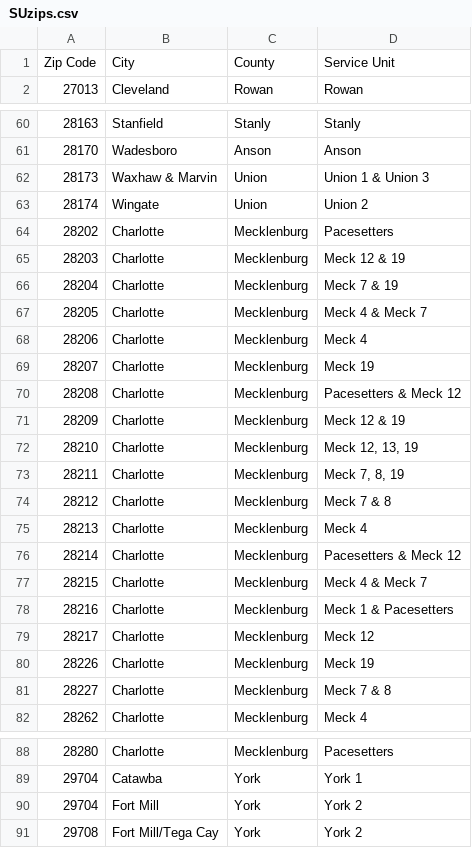
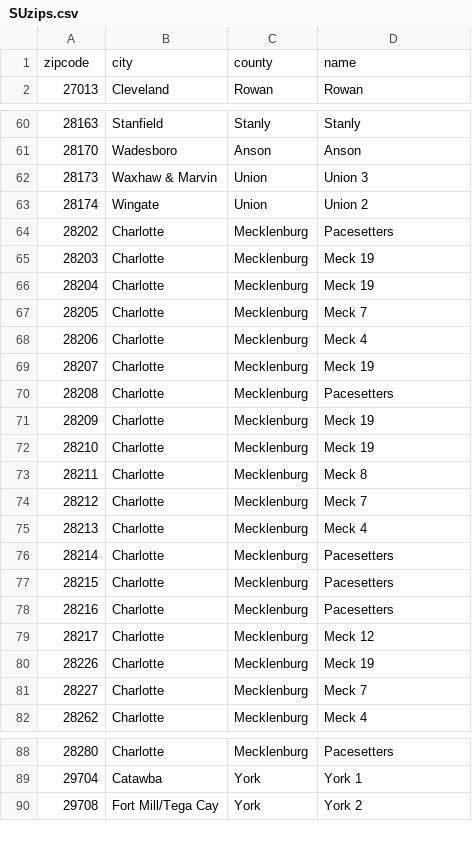
Before and after one commit to sbooysen/C-is-for-Cookie, a CSV file: Database/SUzips.csv, drawn as a sheet; only a part is shown, gaps mark what is left out; the diff covers the shown part only.

Commit message:
database updates

```diff
--- a/Database/SUzips.csv
+++ b/Database/SUzips.csv
@@ -1,2 +1,2 @@
-Zip Code,City,County,Service Unit
+zipcode,city,county,name
 27013,Cleveland,Rowan,Rowan
@@ -61,22 +61,22 @@ Zip Code,City,County,Service Unit
 28170,Wadesboro,Anson,Anson
-28173,Waxhaw & Marvin,Union,Union 1 & Union 3
+28173,Waxhaw & Marvin,Union,Union 3
 28174,Wingate,Union,Union 2
 28202,Charlotte,Mecklenburg,Pacesetters
-28203,Charlotte,Mecklenburg,Meck 12 & 19
-28204,Charlotte,Mecklenburg,Meck 7 & 19
-28205,Charlotte,Mecklenburg,Meck 4 & Meck  7
+28203,Charlotte,Mecklenburg,Meck 19
+28204,Charlotte,Mecklenburg,Meck 19
+28205,Charlotte,Mecklenburg,Meck 7
 28206,Charlotte,Mecklenburg,Meck 4
 28207,Charlotte,Mecklenburg,Meck 19
-28208,Charlotte,Mecklenburg,Pacesetters & Meck 12
-28209,Charlotte,Mecklenburg,Meck 12 & 19
-28210,Charlotte,Mecklenburg,"Meck 12, 13, 19"
-28211,Charlotte,Mecklenburg,"Meck 7, 8, 19"
-28212,Charlotte,Mecklenburg,Meck 7 & 8
+28208,Charlotte,Mecklenburg,Pacesetters
+28209,Charlotte,Mecklenburg,Meck 19
+28210,Charlotte,Mecklenburg,Meck 19
+28211,Charlotte,Mecklenburg,Meck 8
+28212,Charlotte,Mecklenburg,Meck 7
 28213,Charlotte,Mecklenburg,Meck 4
-28214,Charlotte,Mecklenburg,Pacesetters & Meck 12
-28215,Charlotte,Mecklenburg,Meck 4 & Meck 7
-28216,Charlotte,Mecklenburg,Meck 1 & Pacesetters
+28214,Charlotte,Mecklenburg,Pacesetters
+28215,Charlotte,Mecklenburg,Pacesetters
+28216,Charlotte,Mecklenburg,Pacesetters
 28217,Charlotte,Mecklenburg,Meck 12
 28226,Charlotte,Mecklenburg,Meck 19
-28227,Charlotte,Mecklenburg,Meck 7 & 8
+28227,Charlotte,Mecklenburg,Meck 7
 28262,Charlotte,Mecklenburg,Meck 4
@@ -89,3 +89,2 @@ Zip Code,City,County,Service Unit
 29704,Catawba,York,York 1
-29704,Fort Mill,York,York 2
 29708,Fort Mill/Tega Cay ,York,York 2
```
Also changed, not shown: 4 edited cells elsewhere in this file, 5 other files.
